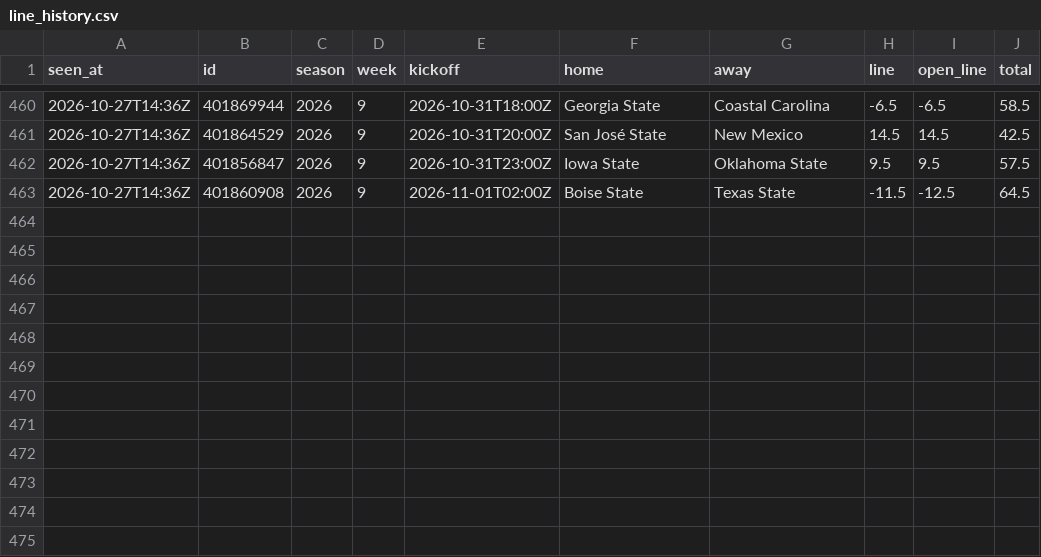
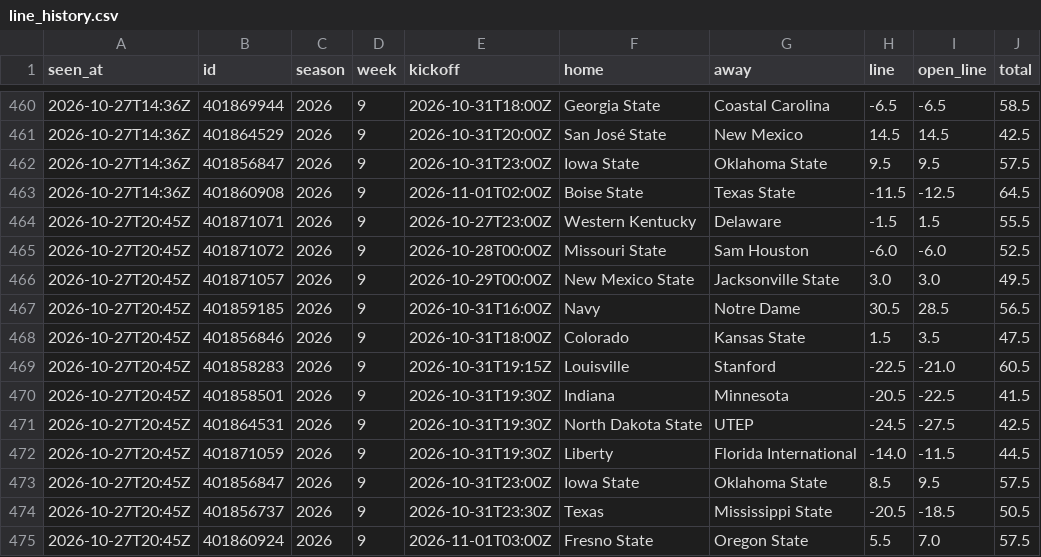
Before and after one commit to davischamann-alt/fourth-and-value, a CSV file: data/live/line_history.csv, drawn as a sheet; only a part is shown, gaps mark what is left out; the diff names each change by its address in the sheet, - before the commit and + after, or states it on an @@ line.

```diff
--- a/data/live/line_history.csv
+++ b/data/live/line_history.csv
+row 464: 2026-10-27T20:45Z | 401871071 | 2026 | 9 | 2026-10-27T23:00Z | Western Kentucky | Delaware | -1.5 | 1.5 | 55.5
+row 465: 2026-10-27T20:45Z | 401871072 | 2026 | 9 | 2026-10-28T00:00Z | Missouri State | Sam Houston | -6.0 | -6.0 | 52.5
+row 466: 2026-10-27T20:45Z | 401871057 | 2026 | 9 | 2026-10-29T00:00Z | New Mexico State | Jacksonville State | 3.0 | 3.0 | 49.5
+row 467: 2026-10-27T20:45Z | 401859185 | 2026 | 9 | 2026-10-31T16:00Z | Navy | Notre Dame | 30.5 | 28.5 | 56.5
+row 468: 2026-10-27T20:45Z | 401856846 | 2026 | 9 | 2026-10-31T18:00Z | Colorado | Kansas State | 1.5 | 3.5 | 47.5
+row 469: 2026-10-27T20:45Z | 401858283 | 2026 | 9 | 2026-10-31T19:15Z | Louisville | Stanford | -22.5 | -21.0 | 60.5
+row 470: 2026-10-27T20:45Z | 401858501 | 2026 | 9 | 2026-10-31T19:30Z | Indiana | Minnesota | -20.5 | -22.5 | 41.5
+row 471: 2026-10-27T20:45Z | 401864531 | 2026 | 9 | 2026-10-31T19:30Z | North Dakota State | UTEP | -24.5 | -27.5 | 42.5
+row 472: 2026-10-27T20:45Z | 401871059 | 2026 | 9 | 2026-10-31T19:30Z | Liberty | Florida International | -14.0 | -11.5 | 44.5
+row 473: 2026-10-27T20:45Z | 401856847 | 2026 | 9 | 2026-10-31T23:00Z | Iowa State | Oklahoma State | 8.5 | 9.5 | 57.5
+row 474: 2026-10-27T20:45Z | 401856737 | 2026 | 9 | 2026-10-31T23:30Z | Texas | Mississippi State | -20.5 | -18.5 | 50.5
+row 475: 2026-10-27T20:45Z | 401860924 | 2026 | 9 | 2026-11-01T03:00Z | Fresno State | Oregon State | 5.5 | 7.0 | 57.5
```
Also changed, not shown: data/live/picks.csv, 2 other files.
